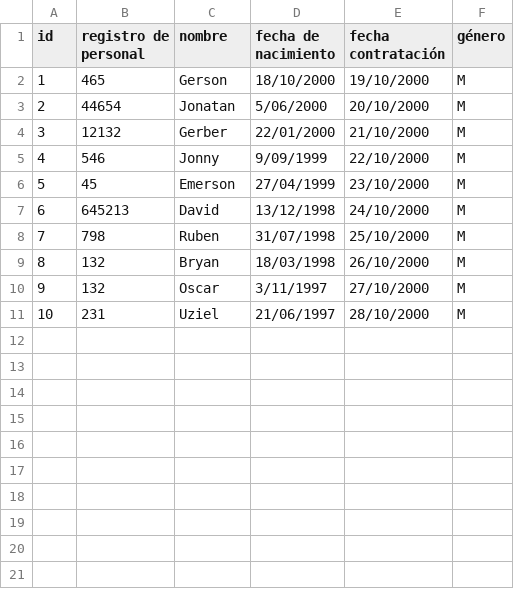
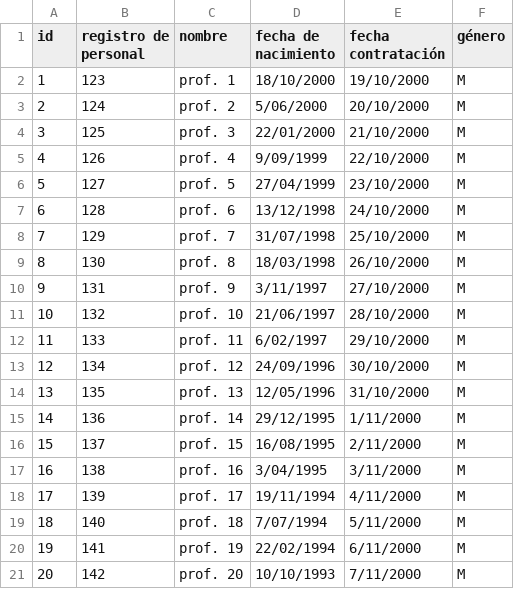
Before and after one commit to Gerson7w7/IPC1_Practica2_G9, a CSV file: Practica2/p.csv, drawn as a sheet.

```diff
--- a/Practica2/p.csv
+++ b/Practica2/p.csv
@@ -1,11 +1,21 @@
 id;registro de personal;nombre;fecha de nacimiento;fecha contratación;género
-1;465;Gerson;18/10/2000;19/10/2000;M
-2;44654;Jonatan;5/06/2000;20/10/2000;M
-3;12132;Gerber;22/01/2000;21/10/2000;M
-4;546;Jonny;9/09/1999;22/10/2000;M
-5;45;Emerson;27/04/1999;23/10/2000;M
-6;645213;David;13/12/1998;24/10/2000;M
-7;798;Ruben;31/07/1998;25/10/2000;M
-8;132;Bryan;18/03/1998;26/10/2000;M
-9;132;Oscar;3/11/1997;27/10/2000;M
-10;231;Uziel;21/06/1997;28/10/2000;M
+1;123;prof. 1;18/10/2000;19/10/2000;M
+2;124;prof. 2;5/06/2000;20/10/2000;M
+3;125;prof. 3;22/01/2000;21/10/2000;M
+4;126;prof. 4;9/09/1999;22/10/2000;M
+5;127;prof. 5;27/04/1999;23/10/2000;M
+6;128;prof. 6;13/12/1998;24/10/2000;M
+7;129;prof. 7;31/07/1998;25/10/2000;M
+8;130;prof. 8;18/03/1998;26/10/2000;M
+9;131;prof. 9;3/11/1997;27/10/2000;M
+10;132;prof. 10;21/06/1997;28/10/2000;M
+11;133;prof. 11;6/02/1997;29/10/2000;M
+12;134;prof. 12;24/09/1996;30/10/2000;M
+13;135;prof. 13;12/05/1996;31/10/2000;M
+14;136;prof. 14;29/12/1995;1/11/2000;M
+15;137;prof. 15;16/08/1995;2/11/2000;M
+16;138;prof. 16;3/04/1995;3/11/2000;M
+17;139;prof. 17;19/11/1994;4/11/2000;M
+18;140;prof. 18;7/07/1994;5/11/2000;M
+19;141;prof. 19;22/02/1994;6/11/2000;M
+20;142;prof. 20;10/10/1993;7/11/2000;M
```
Also changed, not shown: Practica2/a.csv, Practica2/c.csv, 10 other files.
